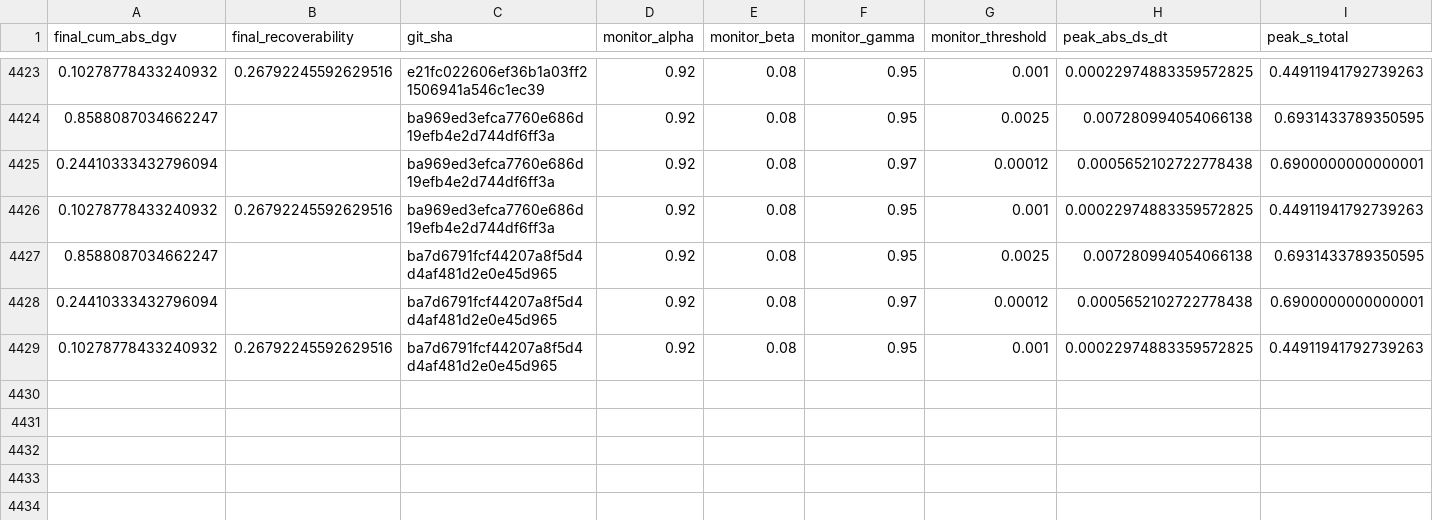
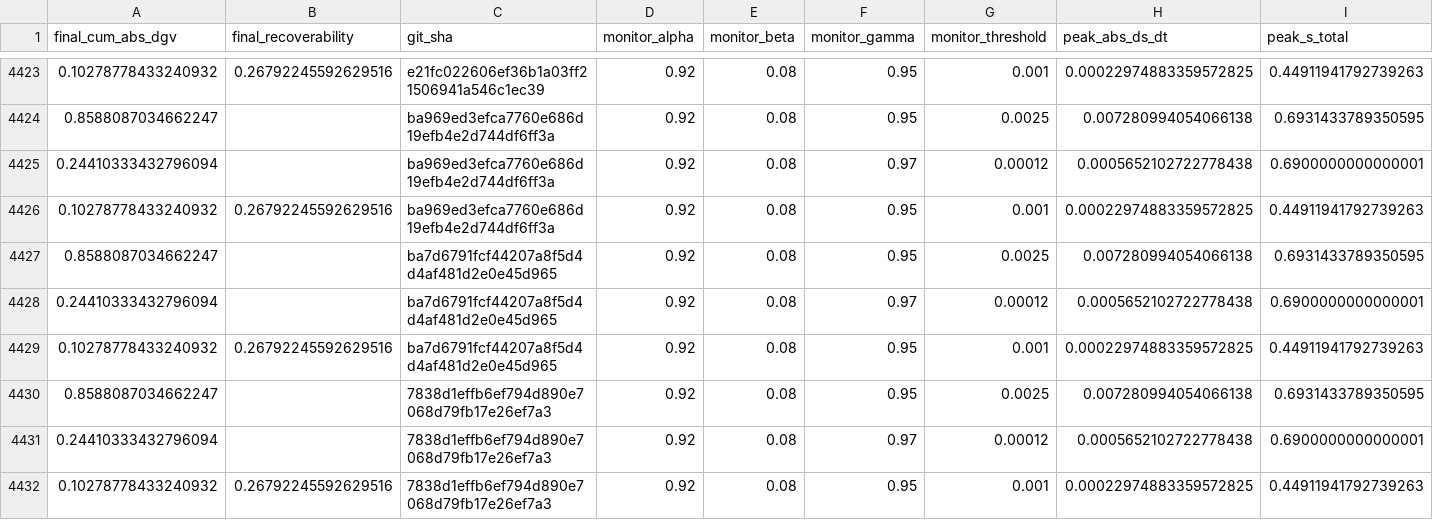
Before and after one commit to willshacklett/god-variable-theory, a CSV file: data/longitudinal/summary_history_binned.csv, drawn as a sheet; only a part is shown, gaps mark what is left out; rows hold the shown columns only; the diff names each change by its address in the sheet, - before the commit and + after, or states it on an @@ line.

```diff
--- a/data/longitudinal/summary_history_binned.csv
+++ b/data/longitudinal/summary_history_binned.csv
+row 4430: 0.8588087034662247 |  | 7838d1effb6ef794d890e7068d79fb17e26ef7a3 | 0.92 | 0.08 | 0.95 | 0.0025 | 0.007280994054066138 | 0.6931433789350595
+row 4431: 0.24410333432796094 |  | 7838d1effb6ef794d890e7068d79fb17e26ef7a3 | 0.92 | 0.08 | 0.97 | 0.00012 | 0.0005652102722778438 | 0.6900000000000001
+row 4432: 0.10278778433240932 | 0.26792245592629516 | 7838d1effb6ef794d890e7068d79fb17e26ef7a3 | 0.92 | 0.08 | 0.95 | 0.001 | 0.00022974883359572825 | 0.44911941792739263
```
Also changed, not shown: data/longitudinal/summary_history.csv.
